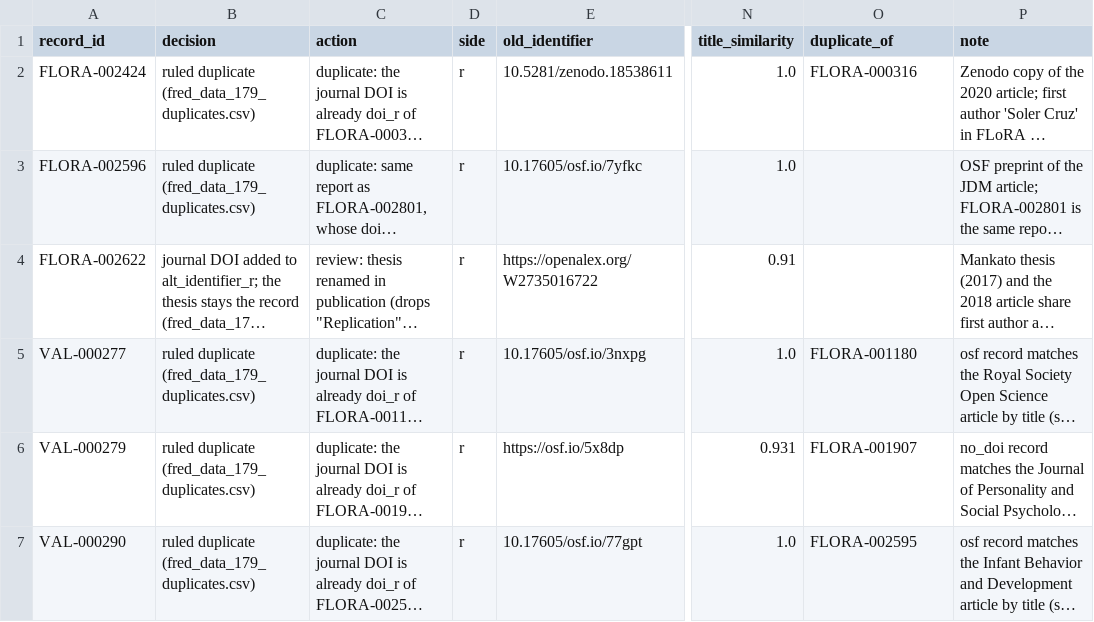
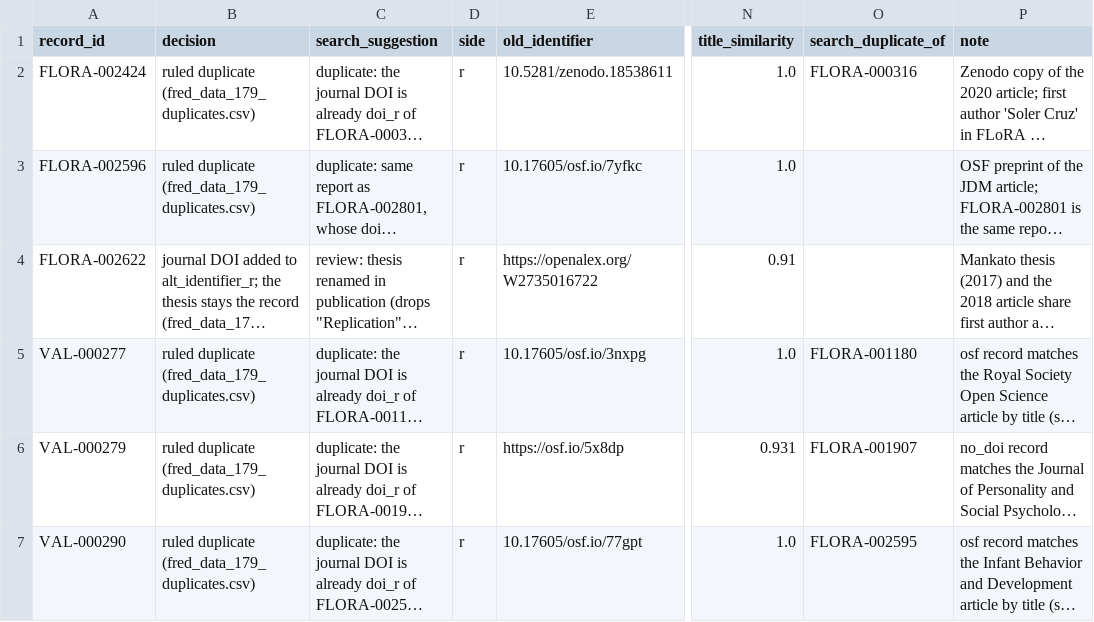
Before and after one commit to forrtproject/flora-validation, a CSV file: data/corrections/fred_data_179_published_version_review.csv, drawn as a sheet; only a part is shown, gaps mark what is left out; long unchanged cells end in …; the diff names each change by its address in the sheet, - before the commit and + after, or states it on an @@ line.

```diff
--- a/data/corrections/fred_data_179_published_version_review.csv
+++ b/data/corrections/fred_data_179_published_version_review.csv
-C1: action
+C1: search_suggestion
-O1: duplicate_of
+O1: search_duplicate_of
```
Also changed, not shown: 7 other files.
